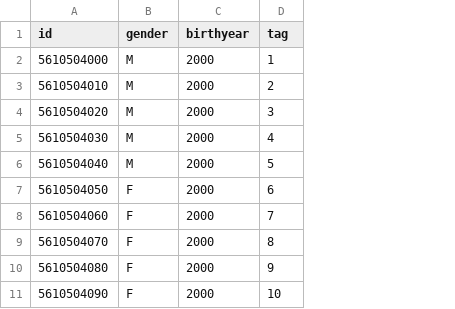
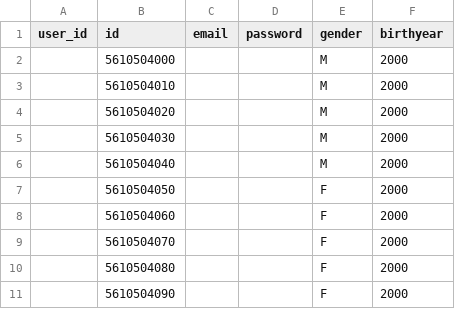
Before and after one commit to ArtSyntax/FitnessTestWeb, a CSV file: preregis_db.csv, drawn as a sheet; removed rows and columns are numbered as before the commit, all else as after; the diff names each change by its address in the sheet, - before the commit and + after, or states it on an @@ line.

Commit message:
decode json in preregis page

```diff
--- a/preregis_db.csv
+++ b/preregis_db.csv
+column A (user_id), empty
+column C (email), empty
+column D (password), empty
-column D (tag), rows 2-11: 1 | 2 | 3 | 4 | 5 | 6 | 7 | 8 | 9 | 10
```
Also changed, not shown: 2 other files.
